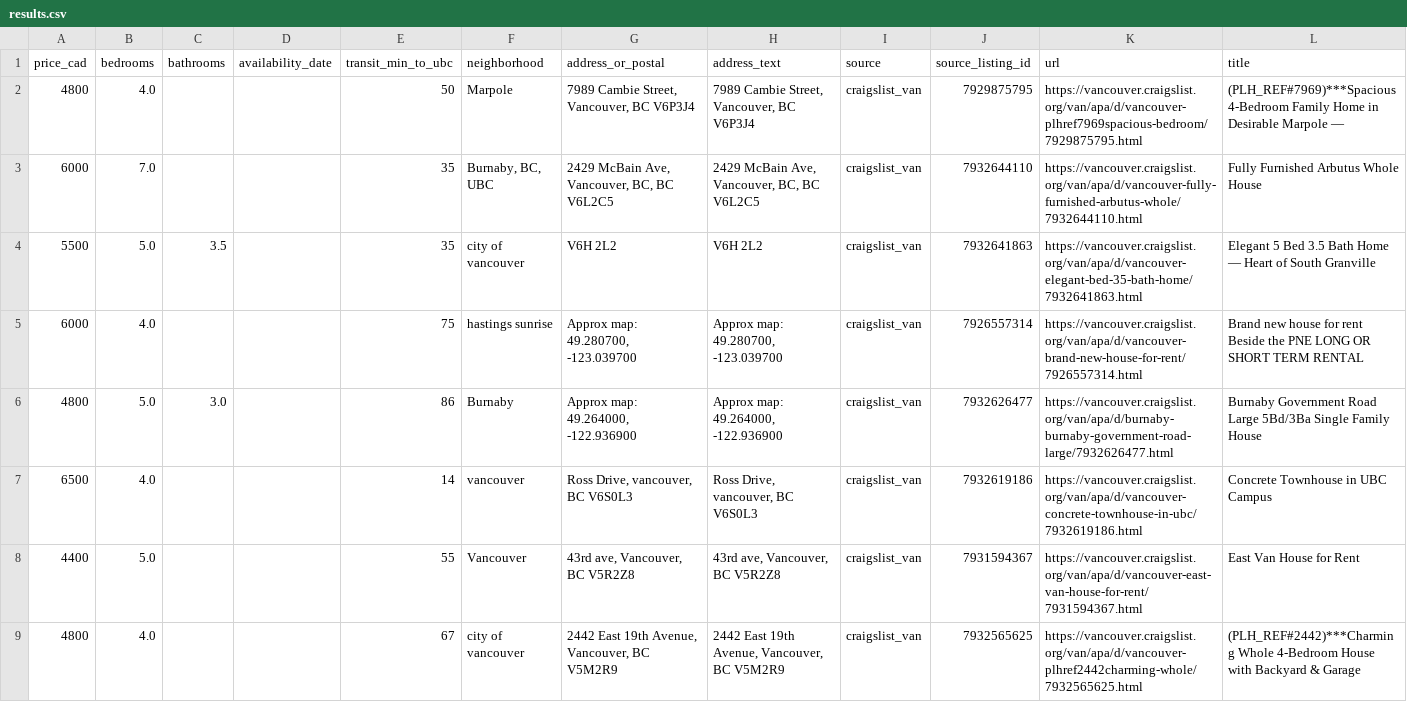
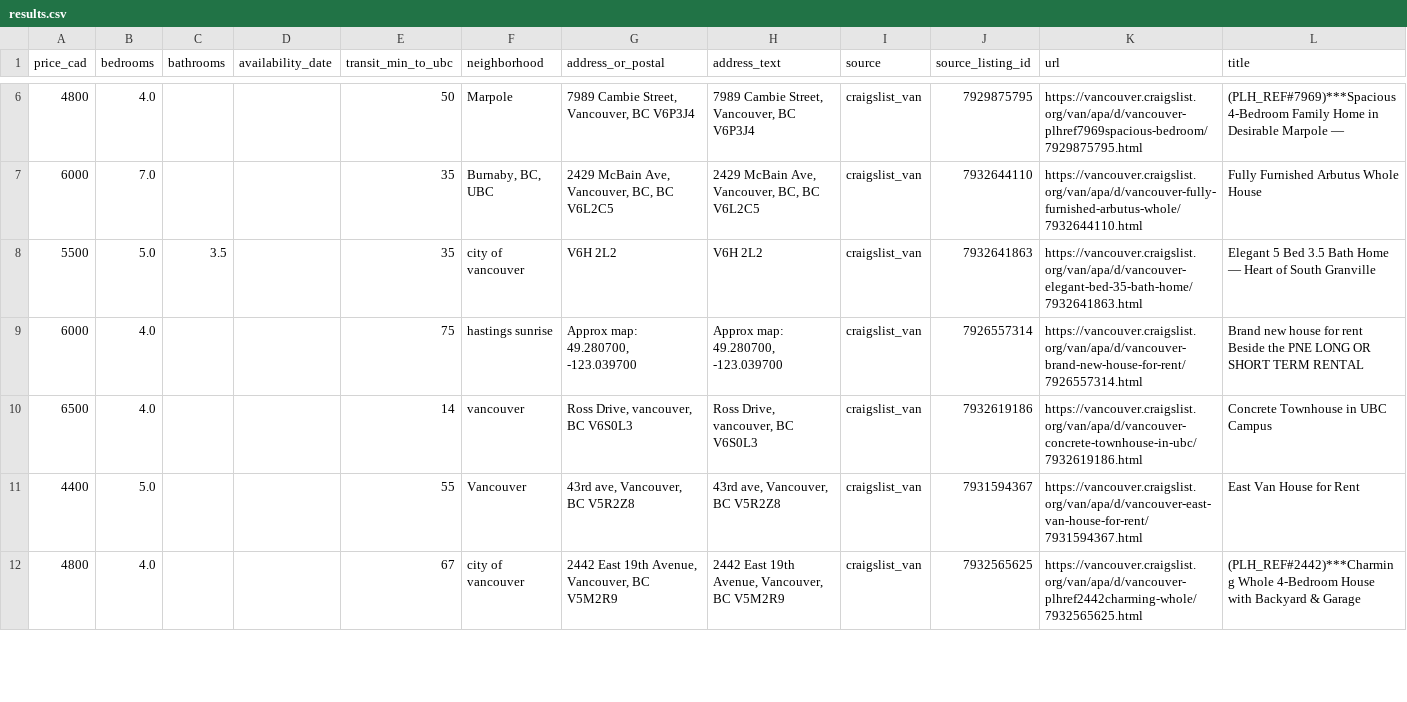
Before and after one commit to jacoblum22/VancouverHouseFinder, a CSV file: data/exports/results.csv, drawn as a sheet; only a part is shown, gaps mark what is left out; removed rows and columns are numbered as before the commit, all else as after; the diff covers the shown part only; the diff names each change by its address in the sheet, - before the commit and + after, or states it on an @@ line.

```diff
--- a/data/exports/results.csv
+++ b/data/exports/results.csv
-row 6: 4800 | 5.0 | 3.0 |  | 86 | Burnaby | Approx map: 49.264000, -122.936900 | Approx map: 49.264000, -122.936900 | craigslist_van | 7932626477 | https://vancouver.craigslist.org/van/apa/d/burnaby-burnaby-government-road-large/7932626477.html | Burnaby Government Road Large 5Bd/3Ba Single Family House
```
Also changed, not shown: 7 added rows, 6 removed rows and 2 moved rows elsewhere in this file, 4 other files.
